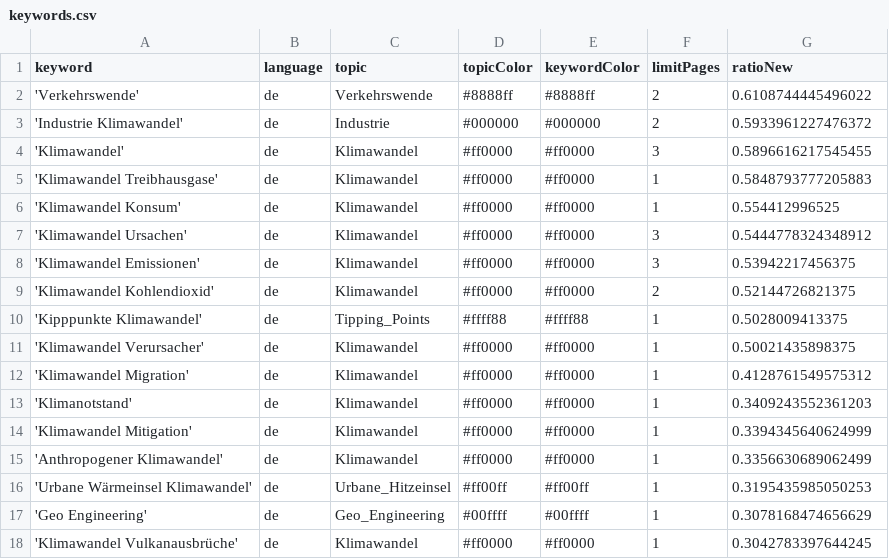
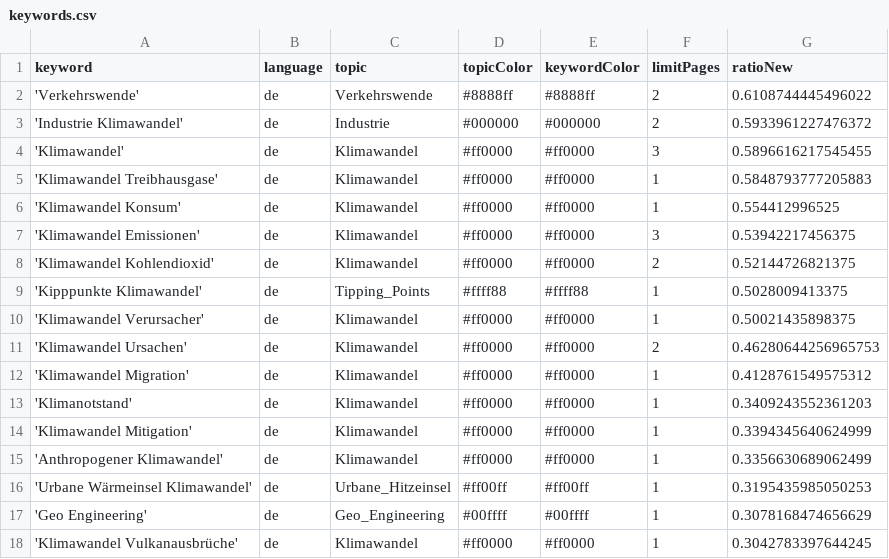
Before and after one commit to claba-news/climateIsComing, a CSV file: keywords.csv, drawn as a sheet; only a part is shown.

Commit message:
Commit from GitHub Actions (harvest:0.0)

```diff
--- a/keywords.csv
+++ b/keywords.csv
@@ -6,3 +6,2 @@ keyword,language,topic,topicColor,keywordColor,limitPages,ratioNew
 'Klimawandel Konsum',de,Klimawandel,#ff0000,#ff0000,1,0.554412996525
-'Klimawandel Ursachen',de,Klimawandel,#ff0000,#ff0000,3,0.5444778324348912
 'Klimawandel Emissionen',de,Klimawandel,#ff0000,#ff0000,3,0.53942217456375
@@ -11,2 +10,3 @@ keyword,language,topic,topicColor,keywordColor,limitPages,ratioNew
 'Klimawandel Verursacher',de,Klimawandel,#ff0000,#ff0000,1,0.50021435898375
+'Klimawandel Ursachen',de,Klimawandel,#ff0000,#ff0000,2,0.46280644256965753
 'Klimawandel Migration',de,Klimawandel,#ff0000,#ff0000,1,0.4128761549575312
```
